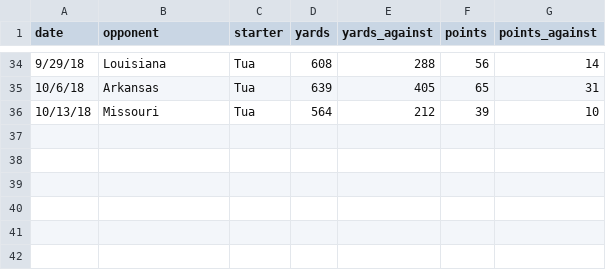
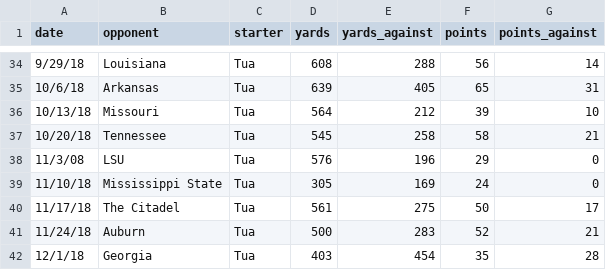
Before and after one commit to byu-stat-223-winter2019-t1/course-site, a CSV file: alabama.csv, drawn as a sheet; only a part is shown, gaps mark what is left out.

Commit message:
Update alabama.csv with recent data

```diff
--- a/alabama.csv
+++ b/alabama.csv
@@ -36 +36,7 @@
 10/13/18,Missouri,Tua,564,212,39,10
+10/20/18,Tennessee,Tua,545,258,58,21
+11/3/08,LSU,Tua,576,196,29,0
+11/10/18,Mississippi State,Tua,305,169,24,0
+11/17/18,The Citadel,Tua,561,275,50,17
+11/24/18,Auburn,Tua,500,283,52,21
+12/1/18,Georgia,Tua,403,454,35,28
```
